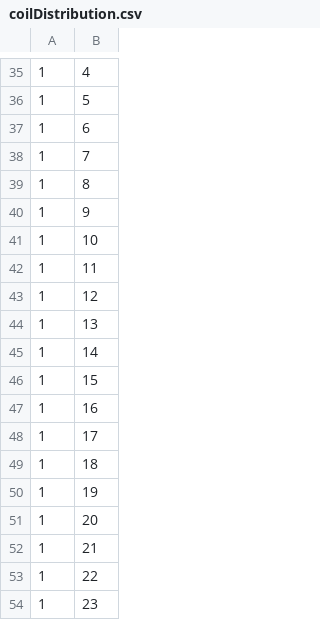
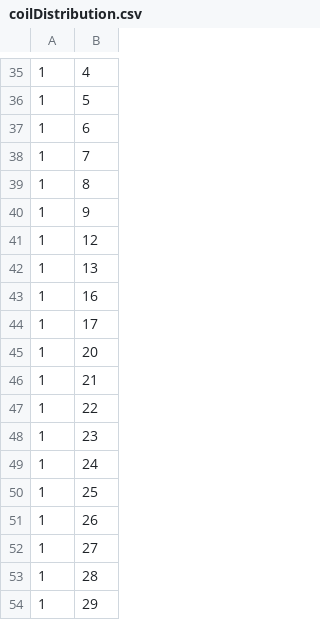
Before and after one commit to huyuu/numericalCoilOptimization, a CSV file: coilDistribution.csv, drawn as a sheet; only a part is shown, gaps mark what is left out; the shorter side is filled out with more unchanged rows; the diff covers the shown part only.

```diff
--- a/coilDistribution.csv
+++ b/coilDistribution.csv
@@ -40,12 +40,6 @@
 1,9
-1,10
-1,11
 1,12
 1,13
-1,14
-1,15
 1,16
 1,17
-1,18
-1,19
 1,20
```
Also changed, not shown: 56 removed rows and 2 edited cells elsewhere in this file, parameters.csv, 11 other files.
